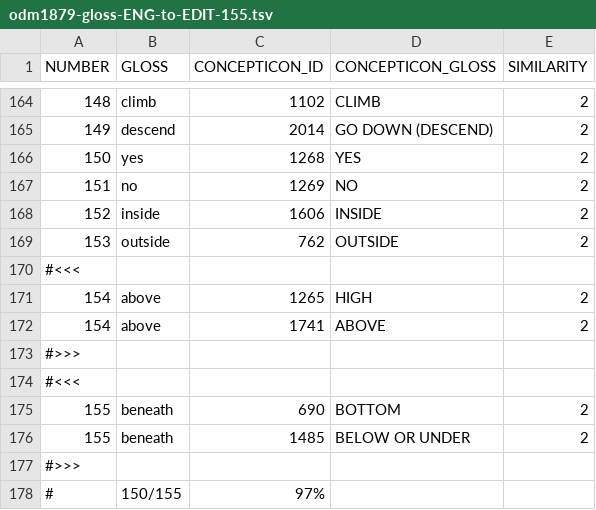
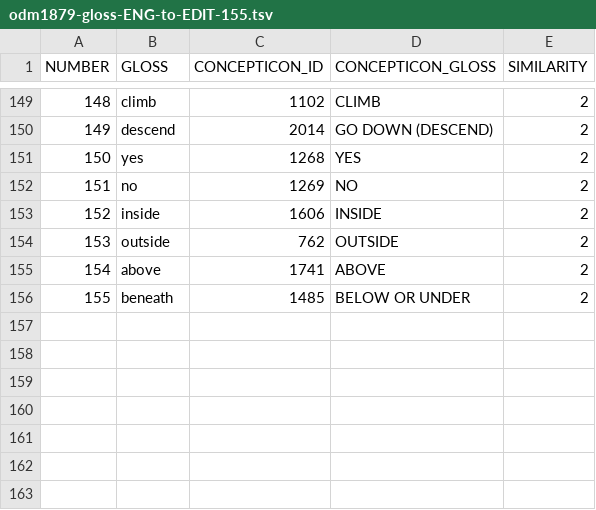
Before and after one commit to engganolang/oudemans-1879, a TSV file: data-source/odm1879-gloss-ENG-to-EDIT-155.tsv, drawn as a sheet; only a part is shown, gaps mark what is left out; the diff covers the shown part only.

```diff
--- a/data-source/odm1879-gloss-ENG-to-EDIT-155.tsv
+++ b/data-source/odm1879-gloss-ENG-to-EDIT-155.tsv
@@ -169,10 +154,3 @@ NUMBER	GLOSS	CONCEPTICON_ID	CONCEPTICON_GLOSS	SIMILARITY
 153	outside	762	OUTSIDE	2
-#<<<				
-154	above	1265	HIGH	2
 154	above	1741	ABOVE	2
-#>>>				
-#<<<				
-155	beneath	690	BOTTOM	2
 155	beneath	1485	BELOW OR UNDER	2
-#>>>				
-#	150/155	97%		
```
Also changed, not shown: 15 removed rows and 4 edited cells elsewhere in this file, 2 other files.
